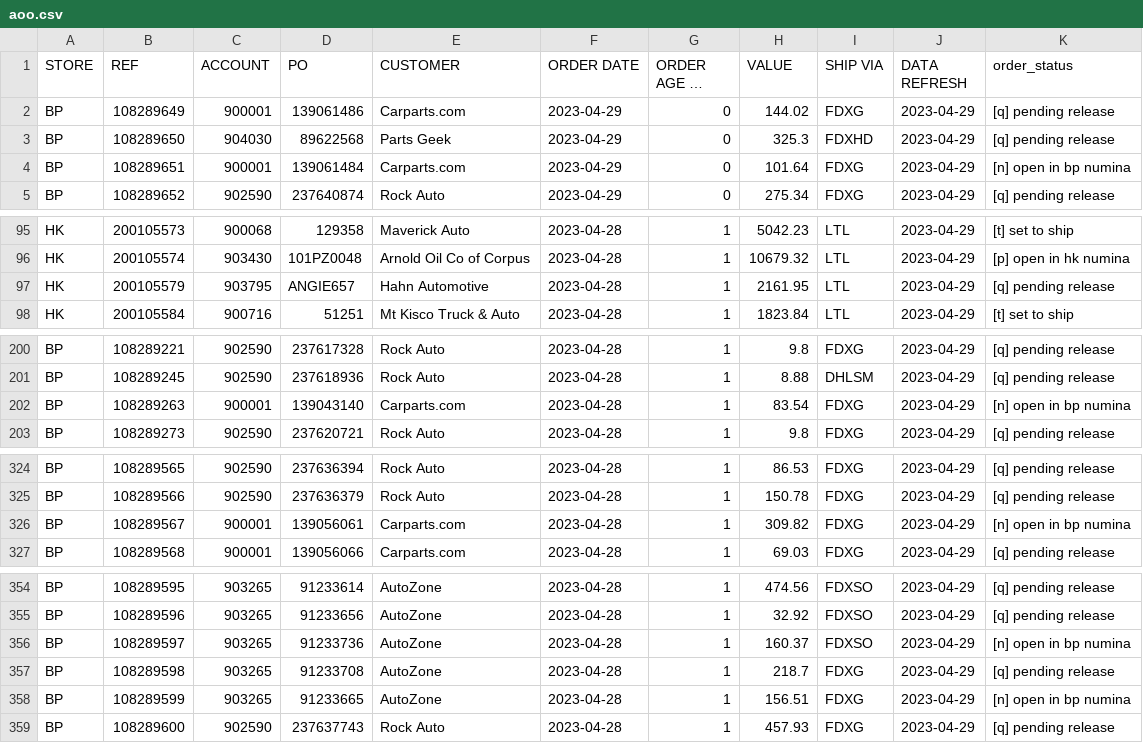
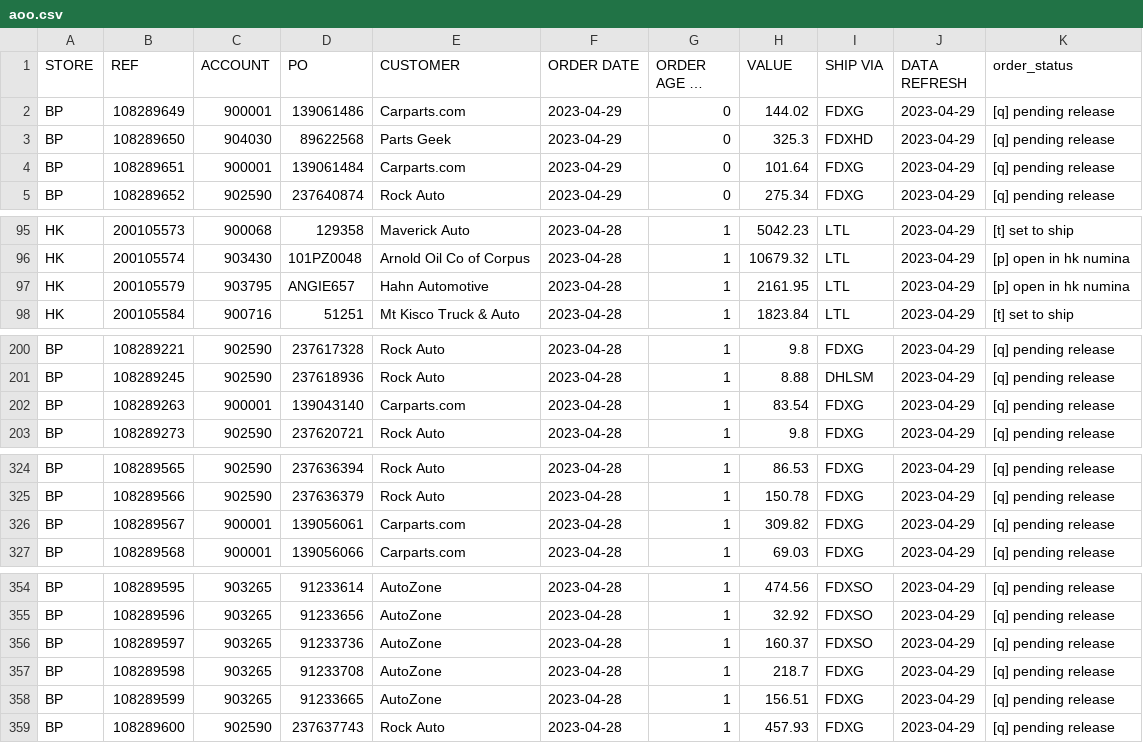
Before and after one commit to MisterAwo/data, a CSV file: aoo.csv, drawn as a sheet; only a part is shown, gaps mark what is left out; long unchanged cells end in …; the diff covers the shown part only.

```diff
--- a/aoo.csv
+++ b/aoo.csv
@@ -3,3 +3,3 @@ BP,108289649,900001,139061486,Carparts.com,2023-04-29,0,144.02,FDXG,2023-04-29,[
 BP,108289650,904030,89622568,Parts Geek,2023-04-29,0,325.3,FDXHD,2023-04-29,[q] pending release
-BP,108289651,900001,139061484,Carparts.com,2023-04-29,0,101.64,FDXG,2023-04-29,[n] open in bp numina
+BP,108289651,900001,139061484,Carparts.com,2023-04-29,0,101.64,FDXG,2023-04-29,[q] pending release
 BP,108289652,902590,237640874,Rock Auto,2023-04-29,0,275.34,FDXG,2023-04-29,[q] pending release
@@ -96,3 +96,3 @@ HK,200105573,900068,129358,Maverick Auto,2023-04-28,1,5042.23,LTL,2023-04-29,[t]
 HK,200105574,903430,101PZ0048,Arnold Oil Co of Corpus,2023-04-28,1,10679.32,LTL,2023-04-29,[p] open in hk numina
-HK,200105579,903795,ANGIE657,Hahn Automotive,2023-04-28,1,2161.95,LTL,2023-04-29,[q] pending release
+HK,200105579,903795,ANGIE657,Hahn Automotive,2023-04-28,1,2161.95,LTL,2023-04-29,[p] open in hk numina
 HK,200105584,900716,51251,Mt Kisco Truck & Auto,2023-04-28,1,1823.84,LTL,2023-04-29,[t] set to ship
@@ -201,3 +201,3 @@ BP,108289221,902590,237617328,Rock Auto,2023-04-28,1,9.8,FDXG,2023-04-29,[q] pen
 BP,108289245,902590,237618936,Rock Auto,2023-04-28,1,8.88,DHLSM,2023-04-29,[q] pending release
-BP,108289263,900001,139043140,Carparts.com,2023-04-28,1,83.54,FDXG,2023-04-29,[n] open in bp numina
+BP,108289263,900001,139043140,Carparts.com,2023-04-28,1,83.54,FDXG,2023-04-29,[q] pending release
 BP,108289273,902590,237620721,Rock Auto,2023-04-28,1,9.8,FDXG,2023-04-29,[q] pending release
@@ -325,3 +325,3 @@ BP,108289565,902590,237636394,Rock Auto,2023-04-28,1,86.53,FDXG,2023-04-29,[q] p
 BP,108289566,902590,237636379,Rock Auto,2023-04-28,1,150.78,FDXG,2023-04-29,[q] pending release
-BP,108289567,900001,139056061,Carparts.com,2023-04-28,1,309.82,FDXG,2023-04-29,[n] open in bp numina
+BP,108289567,900001,139056061,Carparts.com,2023-04-28,1,309.82,FDXG,2023-04-29,[q] pending release
 BP,108289568,900001,139056066,Carparts.com,2023-04-28,1,69.03,FDXG,2023-04-29,[q] pending release
@@ -355,5 +355,5 @@ BP,108289595,903265,91233614,AutoZone,2023-04-28,1,474.56,FDXSO,2023-04-29,[q] p
 BP,108289596,903265,91233656,AutoZone,2023-04-28,1,32.92,FDXSO,2023-04-29,[q] pending release
-BP,108289597,903265,91233736,AutoZone,2023-04-28,1,160.37,FDXSO,2023-04-29,[n] open in bp numina
+BP,108289597,903265,91233736,AutoZone,2023-04-28,1,160.37,FDXSO,2023-04-29,[q] pending release
 BP,108289598,903265,91233708,AutoZone,2023-04-28,1,218.7,FDXG,2023-04-29,[q] pending release
-BP,108289599,903265,91233665,AutoZone,2023-04-28,1,156.51,FDXG,2023-04-29,[n] open in bp numina
+BP,108289599,903265,91233665,AutoZone,2023-04-28,1,156.51,FDXG,2023-04-29,[q] pending release
 BP,108289600,902590,237637743,Rock Auto,2023-04-28,1,457.93,FDXG,2023-04-29,[q] pending release
```
Also changed, not shown: 25 edited cells elsewhere in this file.
